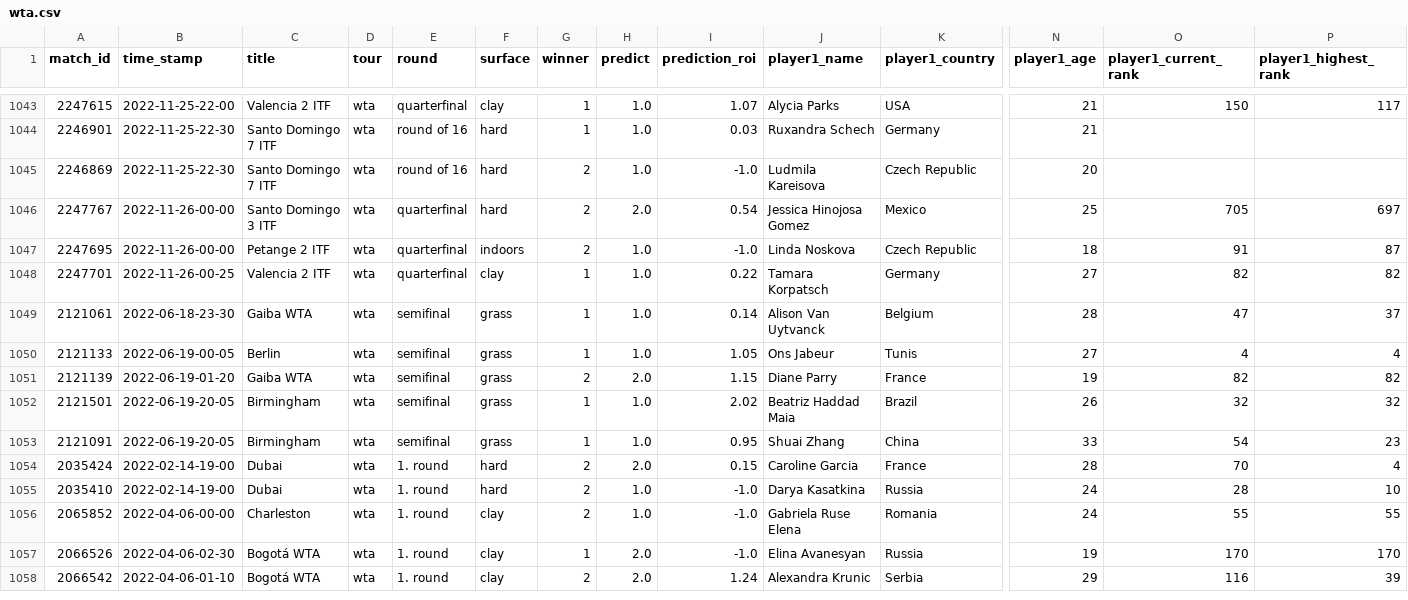
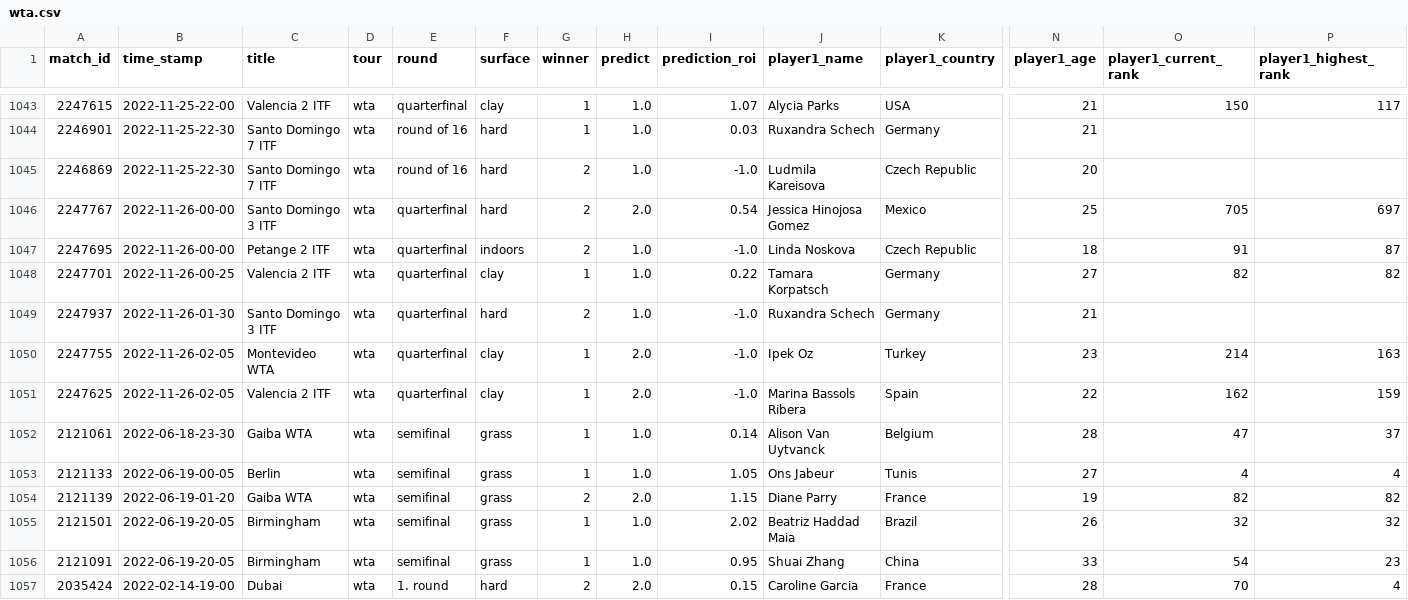
Before and after one commit to ebijun1007/tennis_all_tour_scraper, a CSV file: wta.csv, drawn as a sheet; only a part is shown, gaps mark what is left out; the shorter side is filled out with more unchanged rows; rows hold the shown columns only; the diff names each change by its address in the sheet, - before the commit and + after, or states it on an @@ line.

```diff
--- a/wta.csv
+++ b/wta.csv
+row 1049: 2247937 | 2022-11-26-01-30 | Santo Domingo 3 ITF | wta | quarterfinal | hard | 2 | 1.0 | -1.0 | Ruxandra Schech | Germany | 21
+row 1050: 2247755 | 2022-11-26-02-05 | Montevideo WTA | wta | quarterfinal | clay | 1 | 2.0 | -1.0 | Ipek Oz | Turkey | 23 | 214 | 163
+row 1051: 2247625 | 2022-11-26-02-05 | Valencia 2 ITF | wta | quarterfinal | clay | 1 | 2.0 | -1.0 | Marina Bassols Ribera | Spain | 22 | 162 | 159
```
Also changed, not shown: atp.csv, data/2022-11-25.csv, 3 other files.
